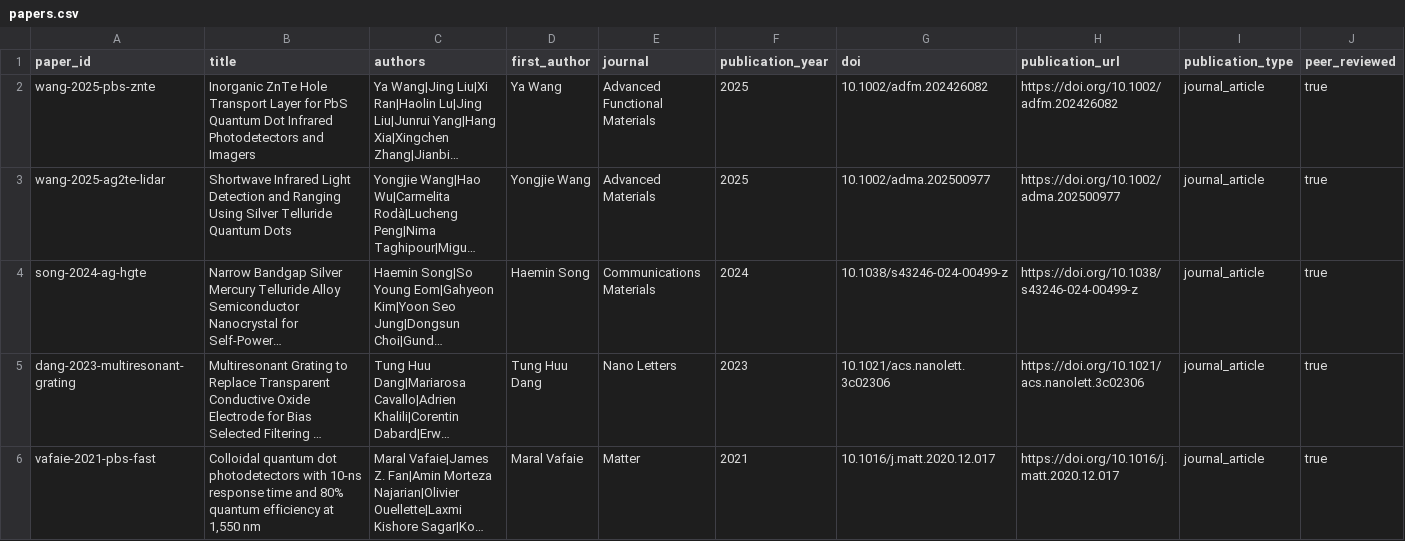
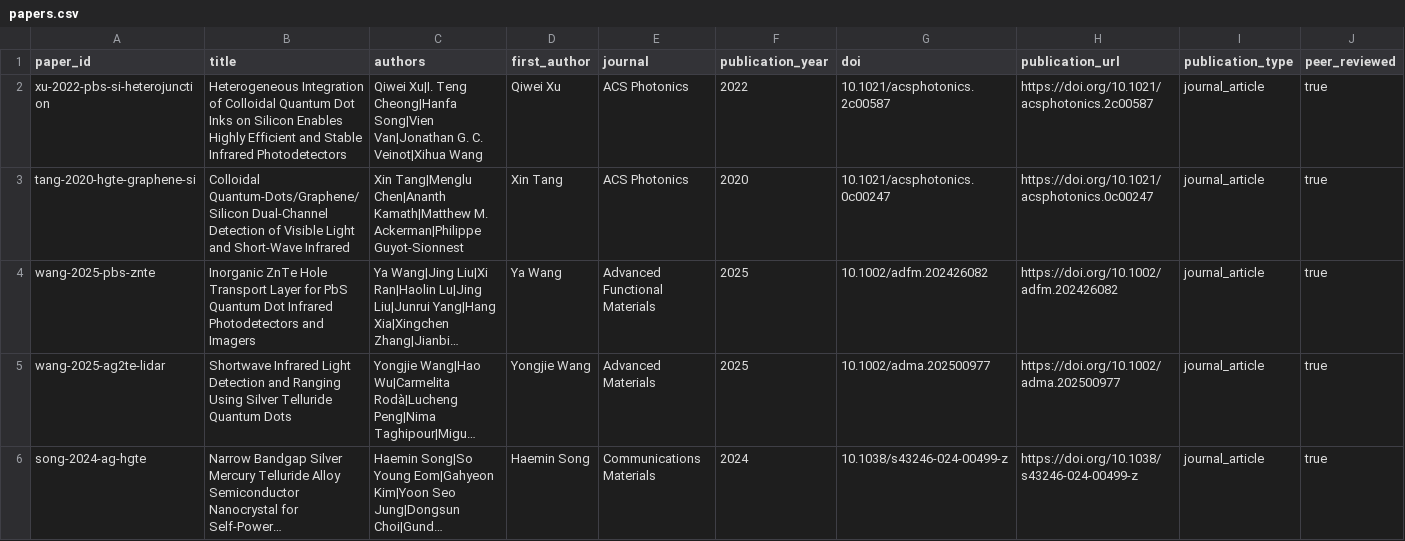
Before and after one commit to Shlok-Joseph-Paul/cQD-Detector-Compiler-and-Verifier, a CSV file: data/papers.csv, drawn as a sheet; only a part is shown; the shorter side is filled out with more unchanged rows; long unchanged cells end in …; rows hold the shown columns only; the diff names each change by its address in the sheet, - before the commit and + after, or states it on an @@ line.

```diff
--- a/data/papers.csv
+++ b/data/papers.csv
+row 2: xu-2022-pbs-si-heterojunction | Heterogeneous Integration of Colloidal Quantum Dot Inks on Silicon Enables Highly Efficient and Stable Infrared Photodetectors | Qiwei Xu|I. Teng Cheong|Hanfa Song|Vien Van|Jonathan G. C. Veinot|Xihua Wang | Qiwei Xu | ACS Photonics | 2022 | 10.1021/acsphotonics.2c00587 | https://doi.org/10.1021/acsphotonics.2c00587 | journal_article | true
+row 3: tang-2020-hgte-graphene-si | Colloidal Quantum-Dots/Graphene/Silicon Dual-Channel Detection of Visible Light and Short-Wave Infrared | Xin Tang|Menglu Chen|Ananth Kamath|Matthew M. Ackerman|Philippe Guyot-Sionnest | Xin Tang | ACS Photonics | 2020 | 10.1021/acsphotonics.0c00247 | https://doi.org/10.1021/acsphotonics.0c00247 | journal_article | true
```
Also changed, not shown: data/devices.csv, data/measurements.csv, 2 other files.
